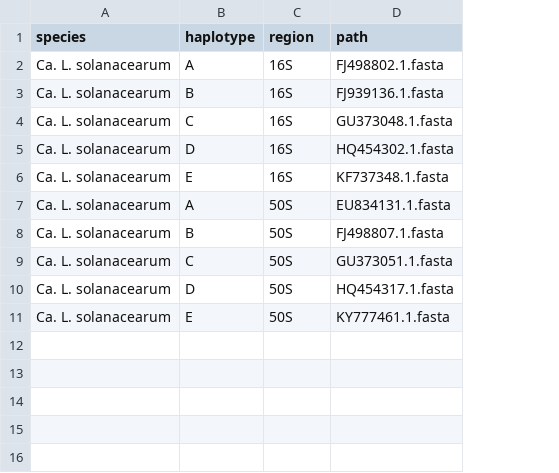
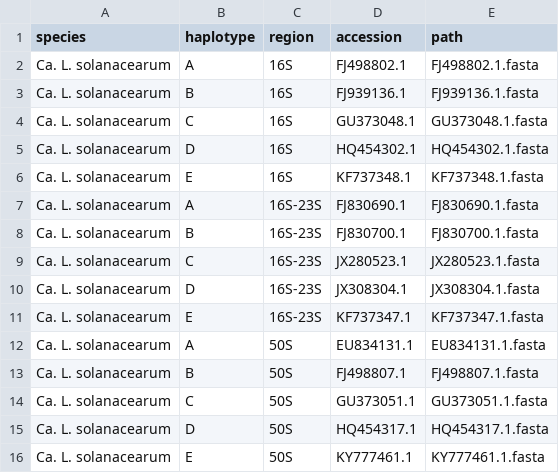
Before and after one commit to holtgrewe/clsify, a TSV file: clsify/reference/seeds_paths.tsv, drawn as a sheet; the diff names each change by its address in the sheet, - before the commit and + after, or states it on an @@ line.

```diff
--- a/clsify/reference/seeds_paths.tsv
+++ b/clsify/reference/seeds_paths.tsv
+column D (accession), rows 2-6: FJ498802.1 | FJ939136.1 | GU373048.1 | HQ454302.1 | KF737348.1; rows 12-16: EU834131.1 | FJ498807.1 | GU373051.1 | HQ454317.1 | KY777461.1
+row 7: Ca. L. solanacearum | A | 16S-23S | FJ830690.1 | FJ830690.1.fasta
+row 8: Ca. L. solanacearum | B | 16S-23S | FJ830700.1 | FJ830700.1.fasta
+row 9: Ca. L. solanacearum | C | 16S-23S | JX280523.1 | JX280523.1.fasta
+row 10: Ca. L. solanacearum | D | 16S-23S | JX308304.1 | JX308304.1.fasta
+row 11: Ca. L. solanacearum | E | 16S-23S | KF737347.1 | KF737347.1.fasta
```
Also changed, not shown: clsify/reference/seeds_accessions.tsv, 39 other files.
